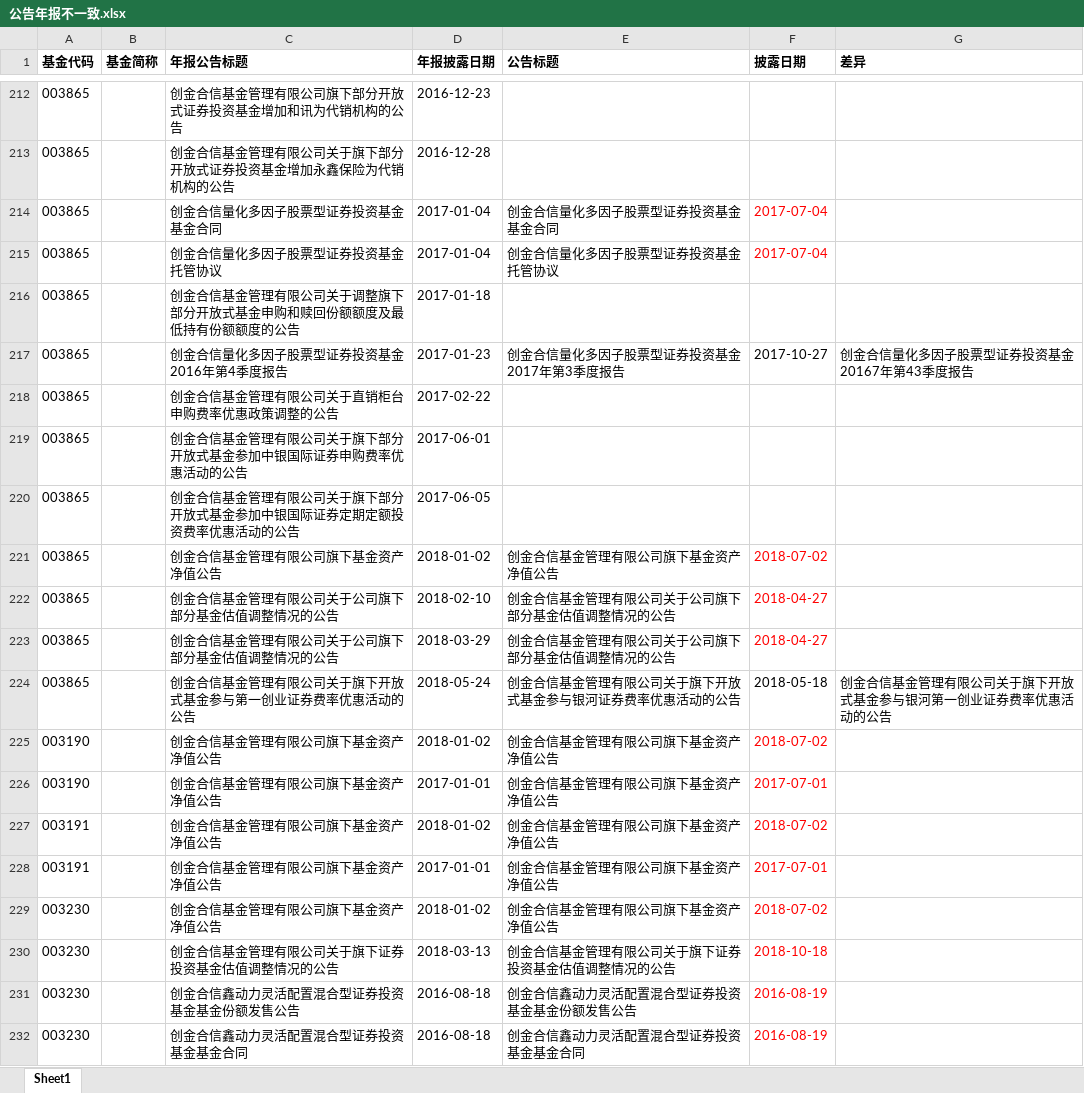
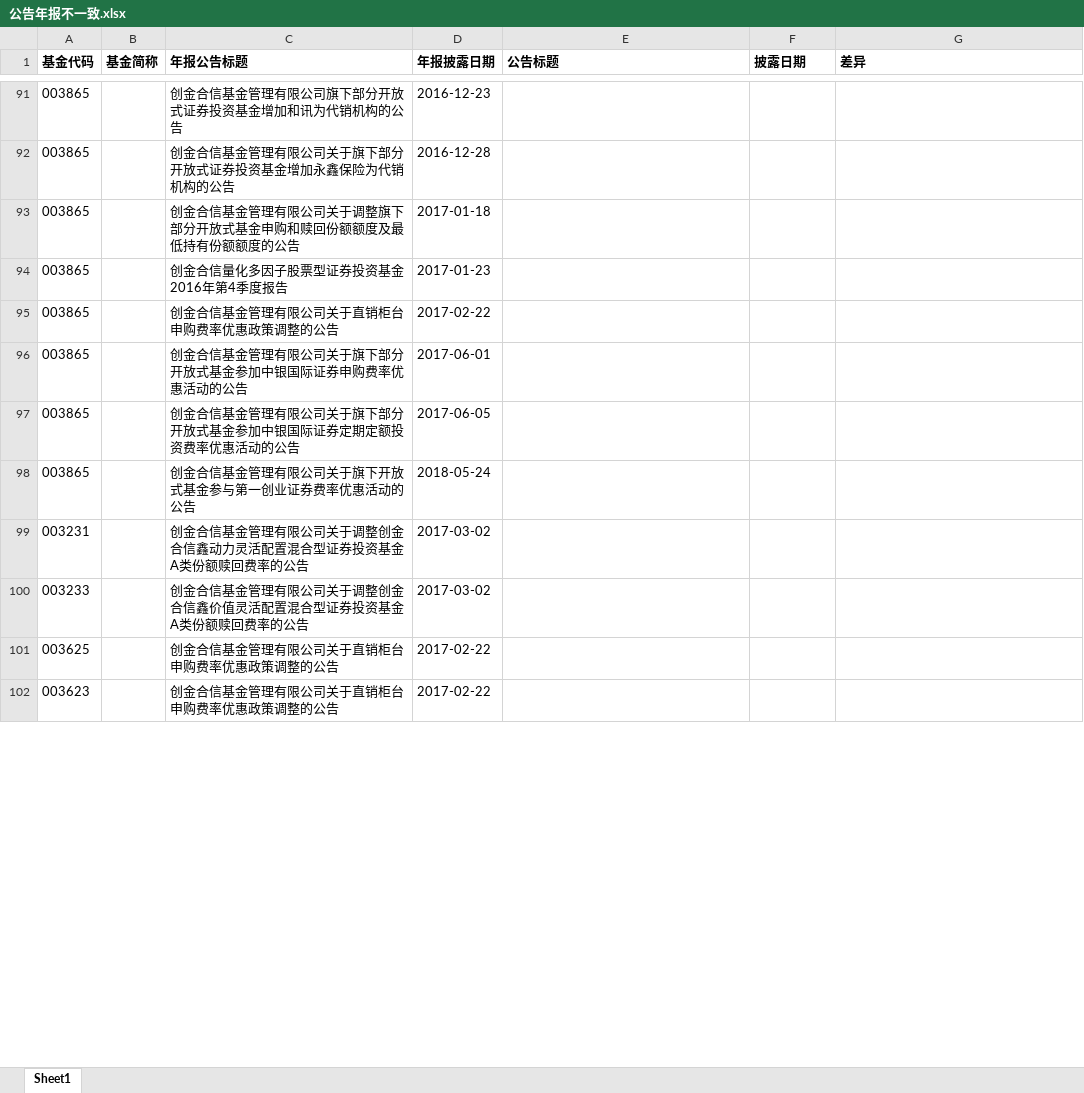
Before and after one commit to cn595980161/informationDisclosure, an Excel workbook: src/main/resources/python/公告年报不一致.xlsx, sheet Sheet1, drawn as a sheet; only a part is shown, gaps mark what is left out; the shorter side is filled out with more unchanged rows; values as stored, in another font and other column widths than the file's, no borders; removed rows and columns are numbered as before the commit, all else as after; the diff covers the shown part only; the diff names each change by its address in the sheet, - before the commit and + after, or states it on an @@ line.

```diff
--- a/src/main/resources/python/公告年报不一致.xlsx (sheet Sheet1)
+++ b/src/main/resources/python/公告年报不一致.xlsx (sheet Sheet1)
-row 214: 003865 |  | 创金合信量化多因子股票型证券投资基金基金合同 | 2017-01-04 | 创金合信量化多因子股票型证券投资基金基金合同 | 2017-07-04
-row 215: 003865 |  | 创金合信量化多因子股票型证券投资基金托管协议 | 2017-01-04 | 创金合信量化多因子股票型证券投资基金托管协议 | 2017-07-04
-E94 (公告标题): 创金合信量化多因子股票型证券投资基金2017年第3季度报告
+E94 (公告标题): (empty)
-F94 (披露日期): 2017-10-27
+F94 (披露日期): (empty)
-G94 (差异): 创金合信量化多因子股票型证券投资基金20167年第43季度报告
+G94 (差异): (empty)
-row 221: 003865 |  | 创金合信基金管理有限公司旗下基金资产净值公告 | 2018-01-02 | 创金合信基金管理有限公司旗下基金资产净值公告 | 2018-07-02
-row 222: 003865 |  | 创金合信基金管理有限公司关于公司旗下部分基金估值调整情况的公告 | 2018-02-10 | 创金合信基金管理有限公司关于公司旗下部分基金估值调整情况的公告 | 2018-04-27
-row 223: 003865 |  | 创金合信基金管理有限公司关于公司旗下部分基金估值调整情况的公告 | 2018-03-29 | 创金合信基金管理有限公司关于公司旗下部分基金估值调整情况的公告 | 2018-04-27
-E98 (公告标题): 创金合信基金管理有限公司关于旗下开放式基金参与银河证券费率优惠活动的公告
+E98 (公告标题): (empty)
-F98 (披露日期): 2018-05-18
+F98 (披露日期): (empty)
-G98 (差异): 创金合信基金管理有限公司关于旗下开放式基金参与银河第一创业证券费率优惠活动的公告
+G98 (差异): (empty)
-row 225: 003190 |  | 创金合信基金管理有限公司旗下基金资产净值公告 | 2018-01-02 | 创金合信基金管理有限公司旗下基金资产净值公告 | 2018-07-02
-row 226: 003190 |  | 创金合信基金管理有限公司旗下基金资产净值公告 | 2017-01-01 | 创金合信基金管理有限公司旗下基金资产净值公告 | 2017-07-01
-row 227: 003191 |  | 创金合信基金管理有限公司旗下基金资产净值公告 | 2018-01-02 | 创金合信基金管理有限公司旗下基金资产净值公告 | 2018-07-02
-row 228: 003191 |  | 创金合信基金管理有限公司旗下基金资产净值公告 | 2017-01-01 | 创金合信基金管理有限公司旗下基金资产净值公告 | 2017-07-01
-row 229: 003230 |  | 创金合信基金管理有限公司旗下基金资产净值公告 | 2018-01-02 | 创金合信基金管理有限公司旗下基金资产净值公告 | 2018-07-02
-row 230: 003230 |  | 创金合信基金管理有限公司关于旗下证券投资基金估值调整情况的公告 | 2018-03-13 | 创金合信基金管理有限公司关于旗下证券投资基金估值调整情况的公告 | 2018-10-18
-row 231: 003230 |  | 创金合信鑫动力灵活配置混合型证券投资基金基金份额发售公告 | 2016-08-18 | 创金合信鑫动力灵活配置混合型证券投资基金基金份额发售公告 | 2016-08-19
-row 232: 003230 |  | 创金合信鑫动力灵活配置混合型证券投资基金基金合同 | 2016-08-18 | 创金合信鑫动力灵活配置混合型证券投资基金基金合同 | 2016-08-19
```
Also changed, not shown: 262 removed rows and 69 edited cells elsewhere in this sheet, 4 other files.
